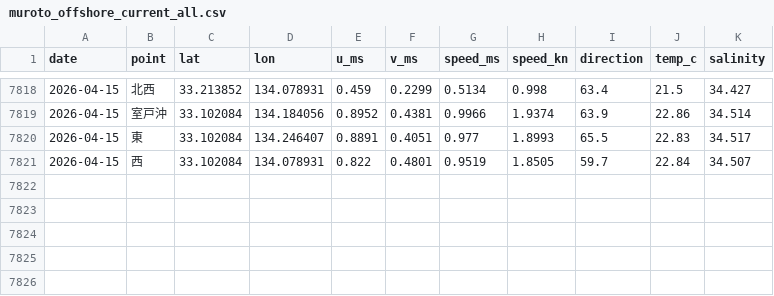
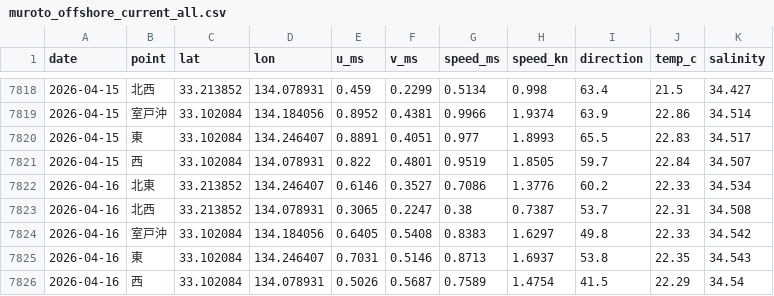
Before and after one commit to supergonti/muroto-ocean-current, a CSV file: output/muroto_offshore_current_all.csv, drawn as a sheet; only a part is shown, gaps mark what is left out.

```diff
--- a/output/muroto_offshore_current_all.csv
+++ b/output/muroto_offshore_current_all.csv
@@ -7821 +7821,6 @@
 2026-04-15,西,33.102084,134.078931,0.822,0.4801,0.9519,1.8505,59.7,22.84,34.507
+2026-04-16,北東,33.213852,134.246407,0.6146,0.3527,0.7086,1.3776,60.2,22.33,34.534
+2026-04-16,北西,33.213852,134.078931,0.3065,0.2247,0.38,0.7387,53.7,22.31,34.508
+2026-04-16,室戸沖,33.102084,134.184056,0.6405,0.5408,0.8383,1.6297,49.8,22.33,34.542
+2026-04-16,東,33.102084,134.246407,0.7031,0.5146,0.8713,1.6937,53.8,22.35,34.543
+2026-04-16,西,33.102084,134.078931,0.5026,0.5687,0.7589,1.4754,41.5,22.29,34.54
```
Also changed, not shown: 1 other file.
